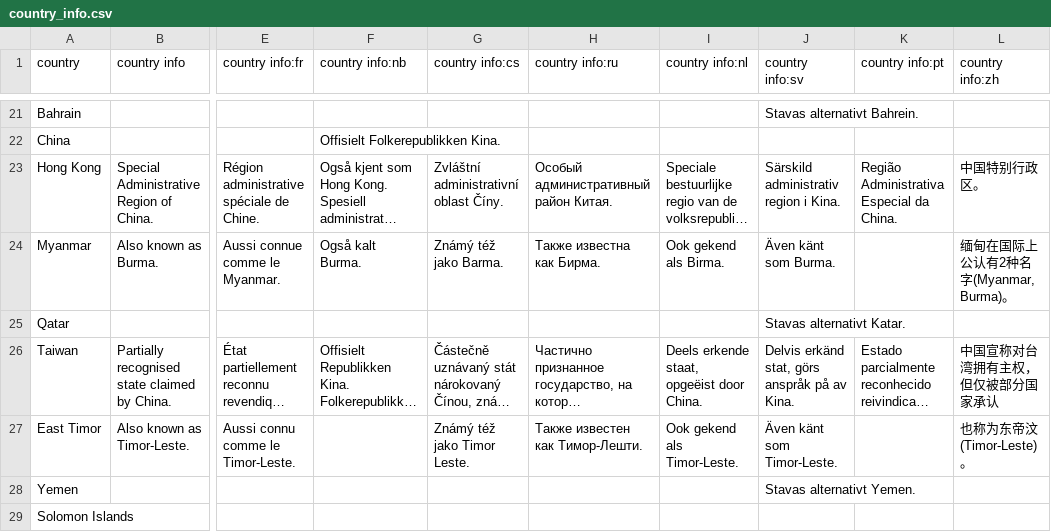
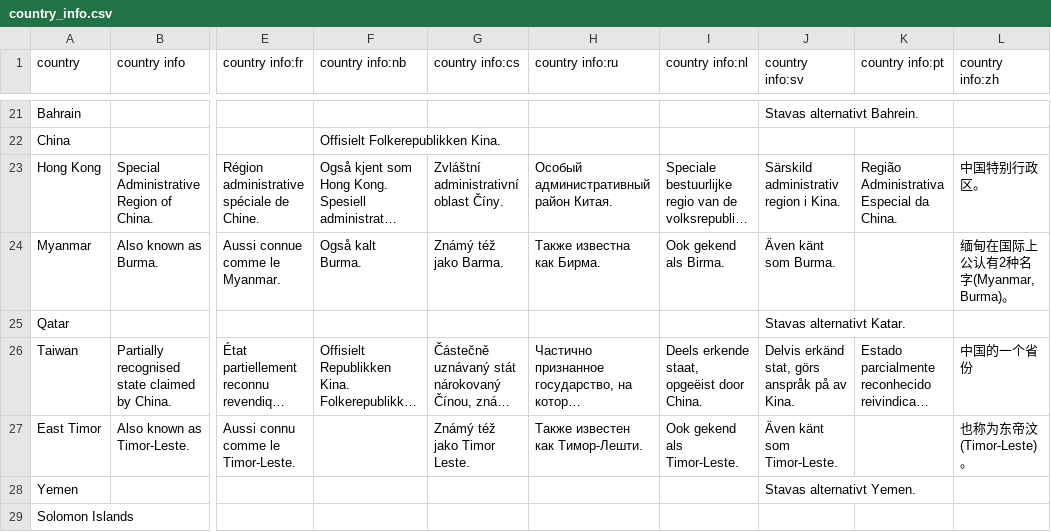
Before and after one commit to ruin1990/ultimate-geography, a CSV file: src/data/country_info.csv, drawn as a sheet; only a part is shown, gaps mark what is left out; long unchanged cells end in …; the diff names each change by its address in the sheet, - before the commit and + after, or states it on an @@ line.

Commit message:
Modify the description of Taiwan to match my own perception.

```diff
--- a/src/data/country_info.csv
+++ b/src/data/country_info.csv
-L26 (country info:zh): 中国宣称对台湾拥有主权，但仅被部分国家承认
+L26 (country info:zh): 中国的一个省份
```
